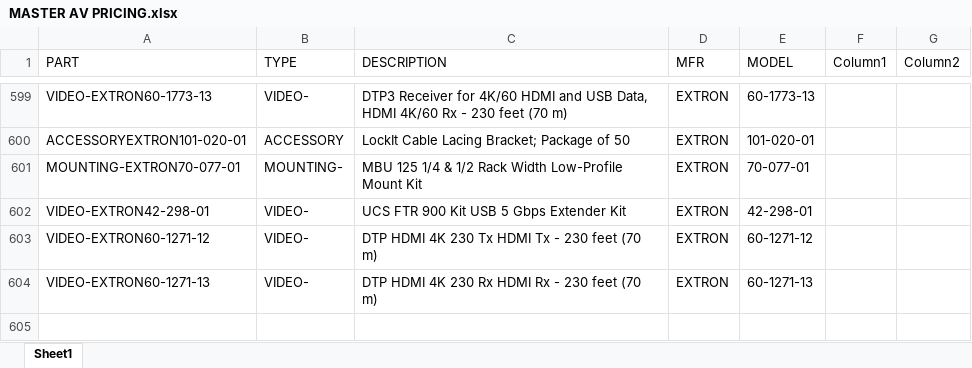
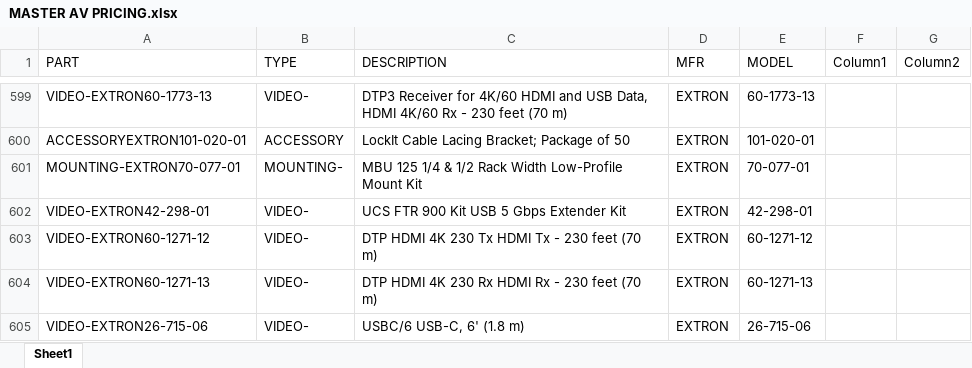
Before and after one commit to bruceb85/av_equipment_list, an Excel workbook: MASTER AV PRICING.xlsx, sheet Sheet1, drawn as a sheet; only a part is shown, gaps mark what is left out; values as stored, in another font and other column widths than the file's, no borders; table styles not drawn; the diff names each change by its address in the sheet, - before the commit and + after, or states it on an @@ line.

Commit message:
Update MASTER AV PRICING.xlsx

```diff
--- a/MASTER AV PRICING.xlsx (sheet Sheet1)
+++ b/MASTER AV PRICING.xlsx (sheet Sheet1)
+row 605: VIDEO-EXTRON26-715-06 | VIDEO- | USBC/6 USB-C, 6' (1.8 m) | EXTRON | 26-715-06
```
